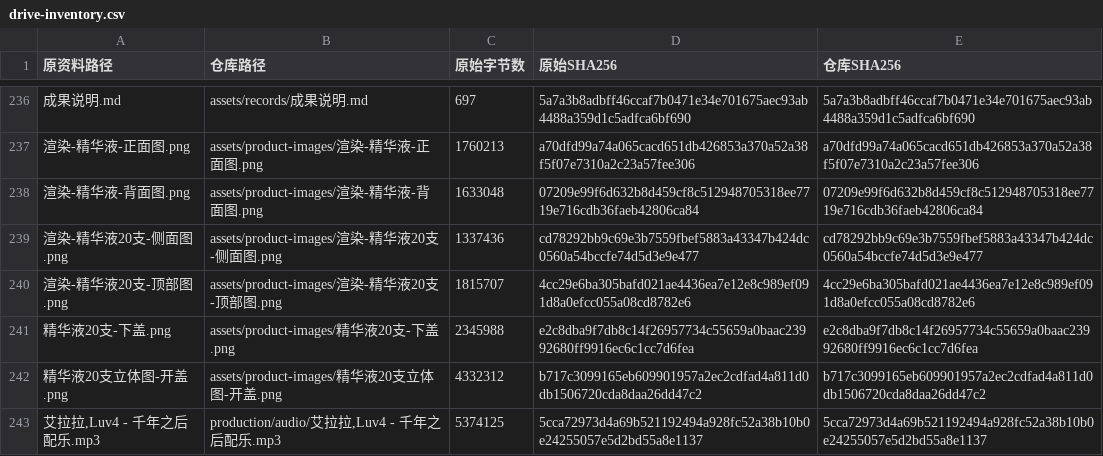
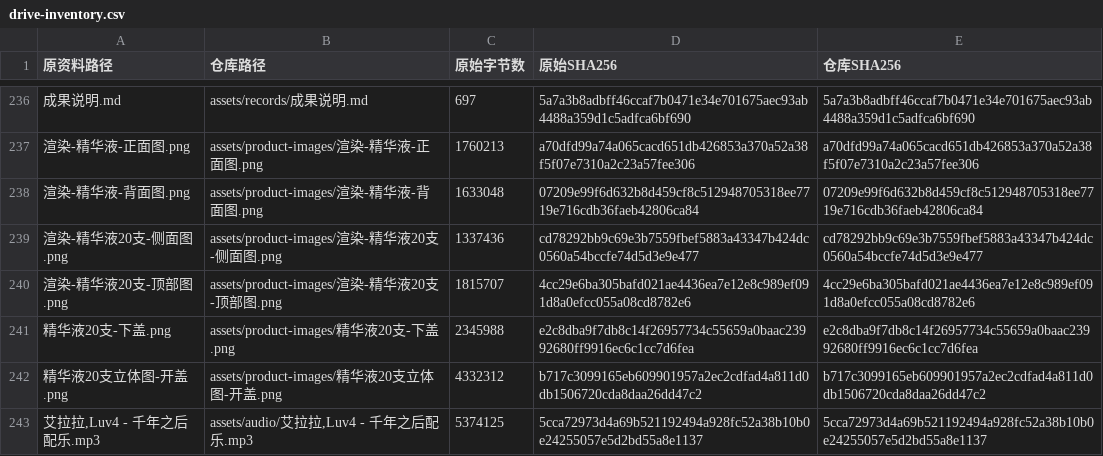
Before and after one commit to johnzhangyang911215-cloud/xiaolu-science-h5, a CSV file: assets/drive-inventory.csv, drawn as a sheet; only a part is shown, gaps mark what is left out; the diff names each change by its address in the sheet, - before the commit and + after, or states it on an @@ line.

```diff
--- a/assets/drive-inventory.csv
+++ b/assets/drive-inventory.csv
-B243 (仓库路径): production/audio/艾拉拉,Luv4 - 千年之后配乐.mp3
+B243 (仓库路径): assets/audio/艾拉拉,Luv4 - 千年之后配乐.mp3
```
Also changed, not shown: assets/素材规格.csv.
